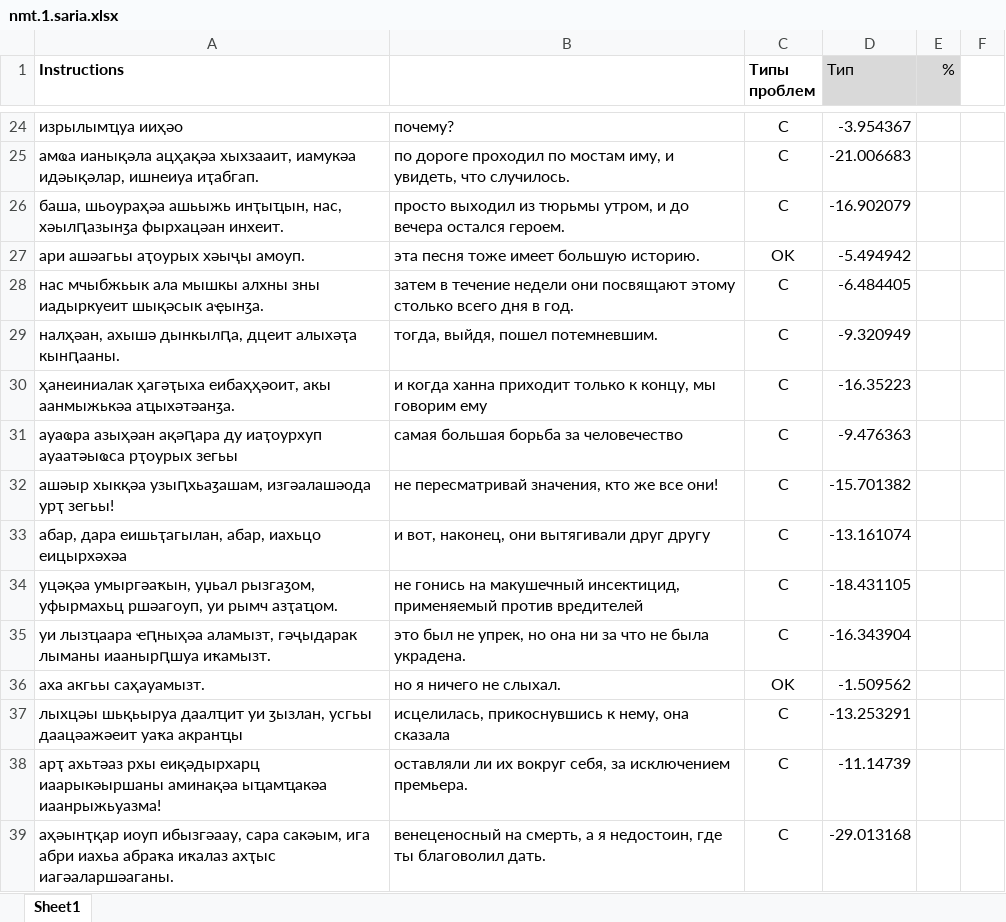
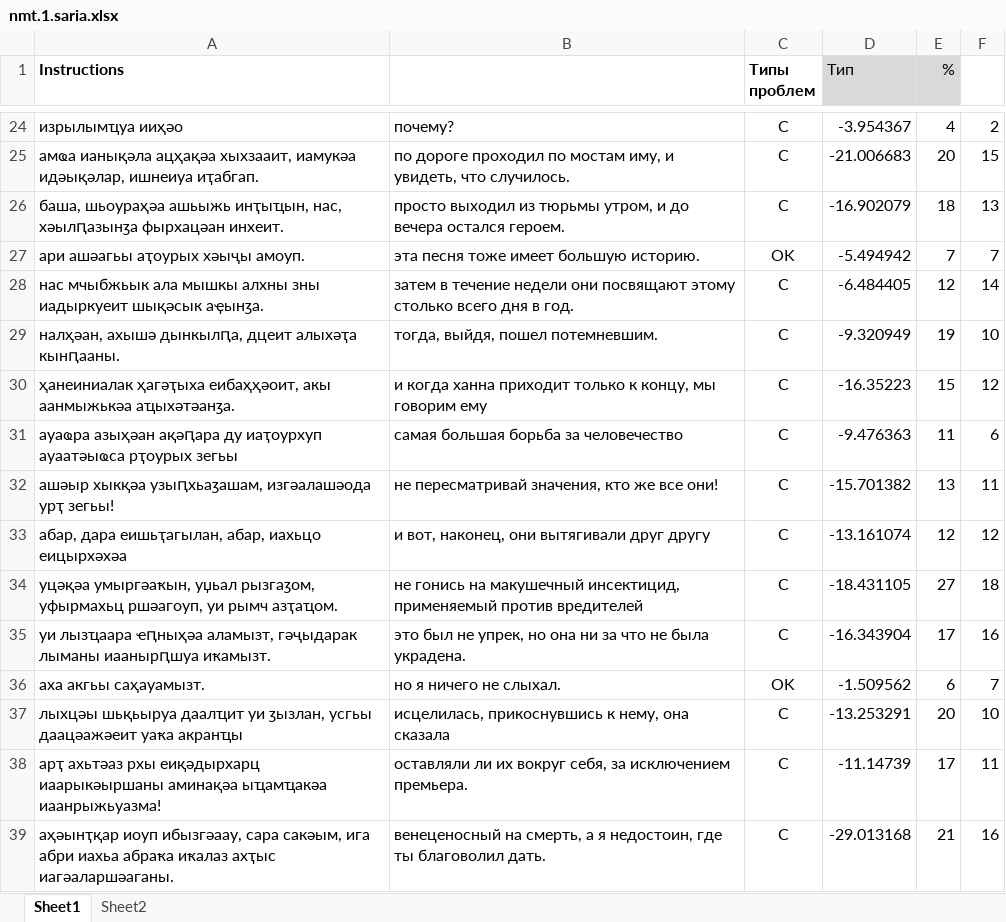
Before and after one commit to danielinux7/anana, an Excel workbook: nmt/астатистика/nmt.1.saria.xlsx, sheet Sheet1, drawn as a sheet; only a part is shown, gaps mark what is left out; values as stored, in another font and other column widths than the file's, no borders; conditional formats not drawn; the diff covers the shown part only; the diff names each change by its address in the sheet, - before the commit and + after, or states it on an @@ line.

```diff
--- a/nmt/астатистика/nmt.1.saria.xlsx (sheet Sheet1)
+++ b/nmt/астатистика/nmt.1.saria.xlsx (sheet Sheet1)
+sheet tab: Sheet2
-E24 (%): (empty)
+E24 (%): 4
-F24: (empty)
+F24: 2
-E25 (%): (empty)
+E25 (%): 20
-F25: (empty)
+F25: 15
-E26 (%): (empty)
+E26 (%): 18
-F26: (empty)
+F26: 13
-E27 (%): (empty)
+E27 (%): 7
-F27: (empty)
+F27: 7
-E28 (%): (empty)
+E28 (%): 12
-F28: (empty)
+F28: 14
-E29 (%): (empty)
+E29 (%): 19
-F29: (empty)
+F29: 10
-E30 (%): (empty)
+E30 (%): 15
-F30: (empty)
+F30: 12
-E31 (%): (empty)
+E31 (%): 11
-F31: (empty)
+F31: 6
-E32 (%): (empty)
+E32 (%): 13
-F32: (empty)
+F32: 11
-E33 (%): (empty)
+E33 (%): 12
-F33: (empty)
+F33: 12
-E34 (%): (empty)
+E34 (%): 27
-F34: (empty)
+F34: 18
-E35 (%): (empty)
+E35 (%): 17
-F35: (empty)
+F35: 16
-E36 (%): (empty)
+E36 (%): 6
-F36: (empty)
+F36: 7
-E37 (%): (empty)
+E37 (%): 20
-F37: (empty)
+F37: 10
-E38 (%): (empty)
+E38 (%): 17
-F38: (empty)
+F38: 11
-E39 (%): (empty)
+E39 (%): 21
-F39: (empty)
+F39: 16
```
Also changed, not shown: 464 edited cells and cell formats elsewhere in this sheet.
